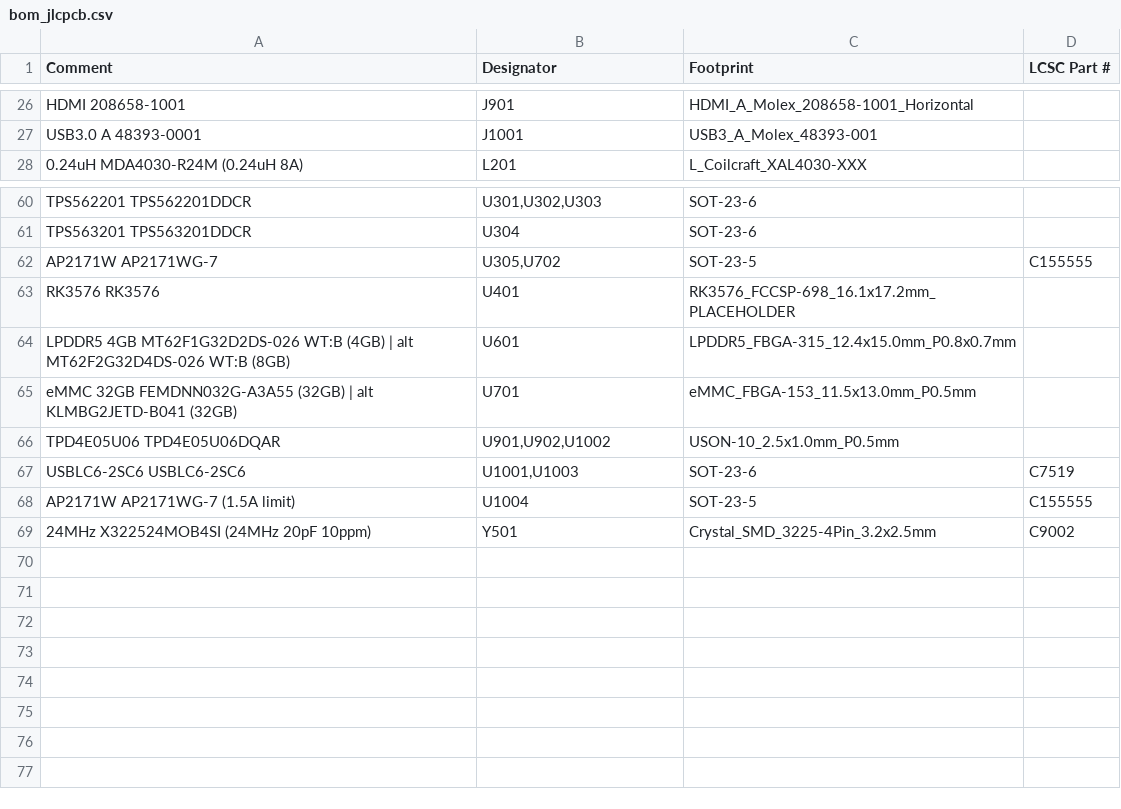
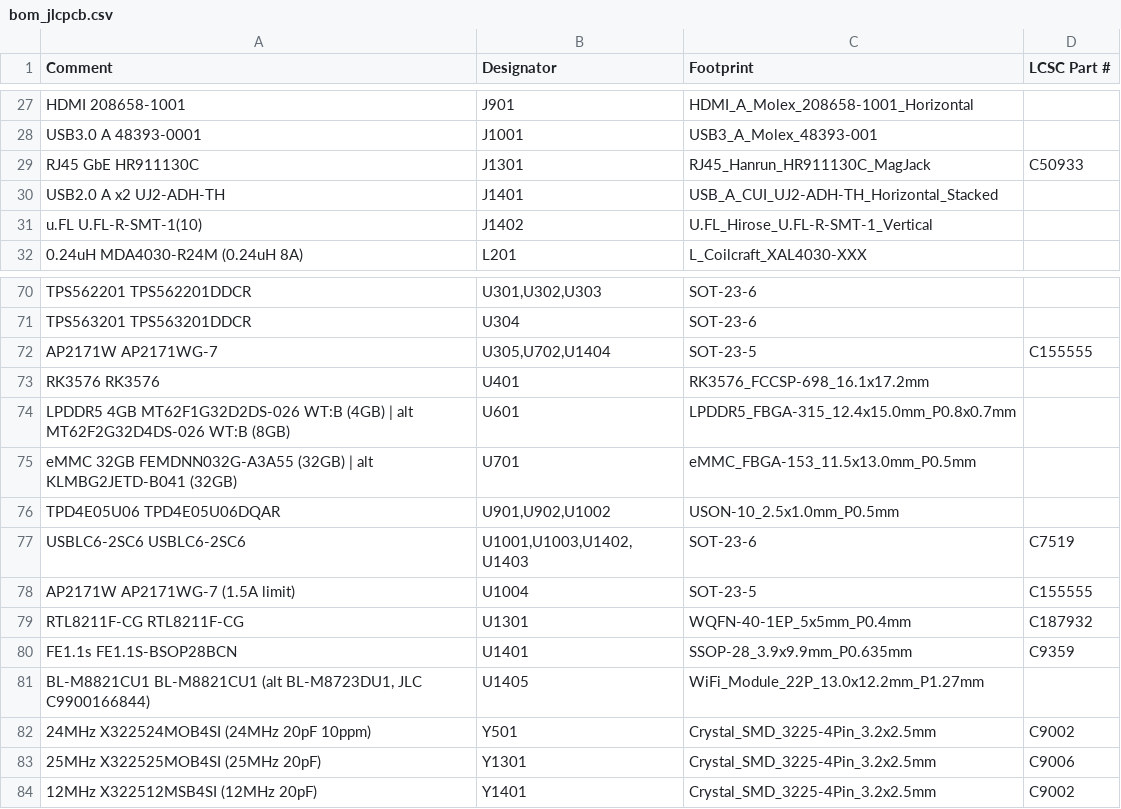
Before and after one commit to Immanueldavidckp/embedded_linux, a CSV file: hardware/sbc-rk3576/fab/bom_jlcpcb.csv, drawn as a sheet; only a part is shown, gaps mark what is left out; the diff covers the shown part only.

```diff
--- a/hardware/sbc-rk3576/fab/bom_jlcpcb.csv
+++ b/hardware/sbc-rk3576/fab/bom_jlcpcb.csv
@@ -27,2 +28,5 @@ HDMI 208658-1001,J901,HDMI_A_Molex_208658-1001_Horizontal,
 USB3.0 A 48393-0001,J1001,USB3_A_Molex_48393-001,
+RJ45 GbE HR911130C,J1301,RJ45_Hanrun_HR911130C_MagJack,C50933
+USB2.0 A x2 UJ2-ADH-TH,J1401,USB_A_CUI_UJ2-ADH-TH_Horizontal_Stacked,
+u.FL U.FL-R-SMT-1(10),J1402,U.FL_Hirose_U.FL-R-SMT-1_Vertical,
 0.24uH MDA4030-R24M (0.24uH 8A),L201,L_Coilcraft_XAL4030-XXX,
@@ -61,4 +71,4 @@ TPS562201 TPS562201DDCR,"U301,U302,U303",SOT-23-6,
 TPS563201 TPS563201DDCR,U304,SOT-23-6,
-AP2171W AP2171WG-7,"U305,U702",SOT-23-5,C155555
-RK3576 RK3576,U401,RK3576_FCCSP-698_16.1x17.2mm_PLACEHOLDER,
+AP2171W AP2171WG-7,"U305,U702,U1404",SOT-23-5,C155555
+RK3576 RK3576,U401,RK3576_FCCSP-698_16.1x17.2mm,
 LPDDR5 4GB MT62F1G32D2DS-026 WT:B (4GB) | alt MT62F2G32D4DS-026 WT:B (8GB),U601,LPDDR5_FBGA-315_12.4x15.0mm_P0.8x0.7mm,
@@ -66,4 +76,9 @@ eMMC 32GB FEMDNN032G-A3A55 (32GB) | alt KLMBG2JETD-B041 (32GB),U701,eMMC_FBGA-15
 TPD4E05U06 TPD4E05U06DQAR,"U901,U902,U1002",USON-10_2.5x1.0mm_P0.5mm,
-USBLC6-2SC6 USBLC6-2SC6,"U1001,U1003",SOT-23-6,C7519
+USBLC6-2SC6 USBLC6-2SC6,"U1001,U1003,U1402,U1403",SOT-23-6,C7519
 AP2171W AP2171WG-7 (1.5A limit),U1004,SOT-23-5,C155555
+RTL8211F-CG RTL8211F-CG,U1301,WQFN-40-1EP_5x5mm_P0.4mm,C187932
+FE1.1s FE1.1S-BSOP28BCN,U1401,SSOP-28_3.9x9.9mm_P0.635mm,C9359
+"BL-M8821CU1 BL-M8821CU1 (alt BL-M8723DU1, JLC C9900166844)",U1405,WiFi_Module_22P_13.0x12.2mm_P1.27mm,
 24MHz X322524MOB4SI (24MHz 20pF 10ppm),Y501,Crystal_SMD_3225-4Pin_3.2x2.5mm,C9002
+25MHz X322525MOB4SI (25MHz 20pF),Y1301,Crystal_SMD_3225-4Pin_3.2x2.5mm,C9006
+12MHz X322512MSB4SI (12MHz 20pF),Y1401,Crystal_SMD_3225-4Pin_3.2x2.5mm,C9002
```
Also changed, not shown: 7 added rows and 14 edited cells elsewhere in this file, hardware/sbc-rk3576/fab/bom.csv, hardware/sbc-rk3576/fab/cpl_jlcpcb.csv, 57 other files.
